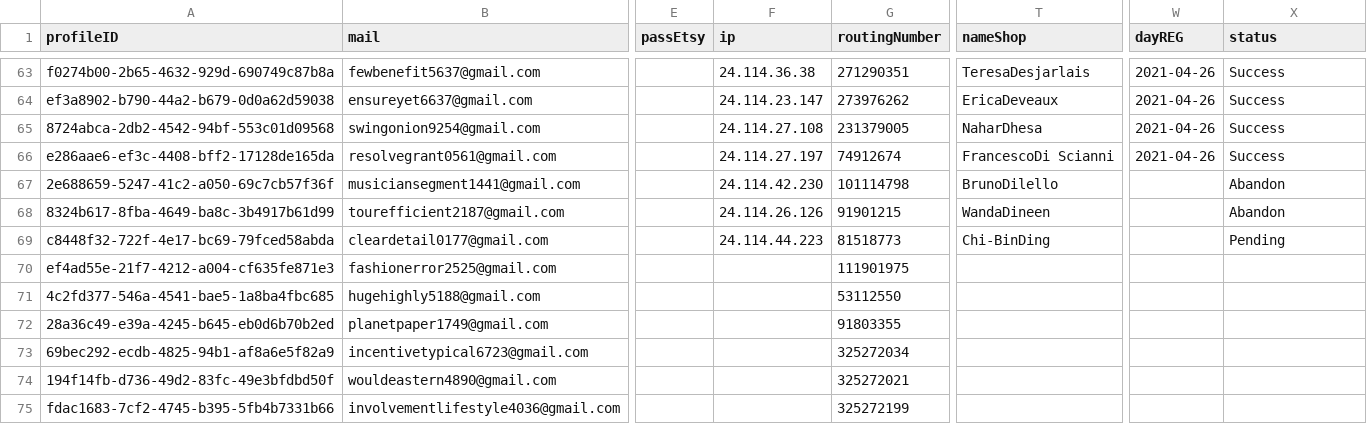
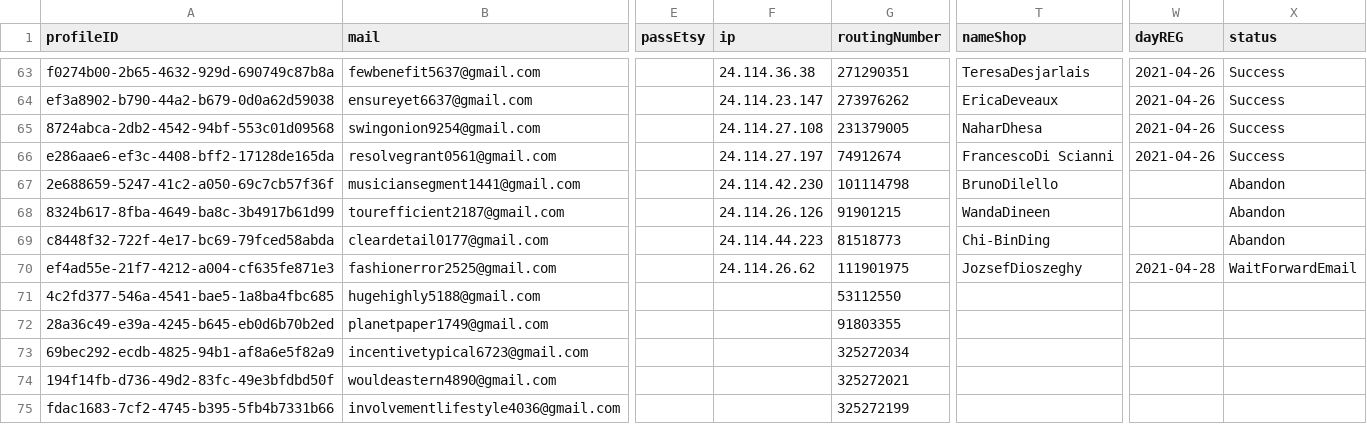
Before and after one commit to NQCuong-CNQ/auto-etsy, a TSV file: input/infos.tsv, drawn as a sheet; only a part is shown, gaps mark what is left out; the diff names each change by its address in the sheet, - before the commit and + after, or states it on an @@ line.

```diff
--- a/input/infos.tsv
+++ b/input/infos.tsv
-X69 (status): Pending
+X69 (status): Abandon
-F70 (ip): (empty)
+F70 (ip): 24.114.26.62
-T70 (nameShop): (empty)
+T70 (nameShop): JozsefDioszeghy
-W70 (dayREG): (empty)
+W70 (dayREG): 2021-04-28
-X70 (status): (empty)
+X70 (status): WaitForwardEmail
```
Also changed, not shown: input/products.tsv, 1 other file.
